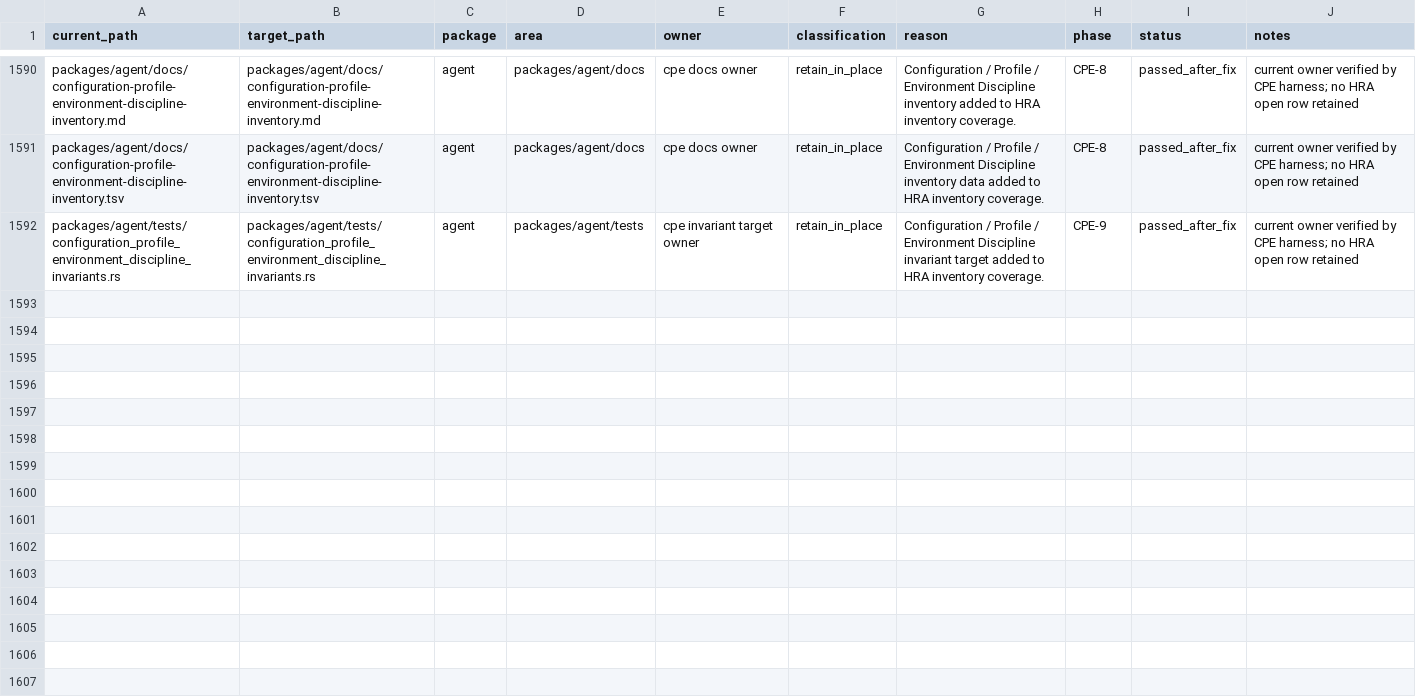
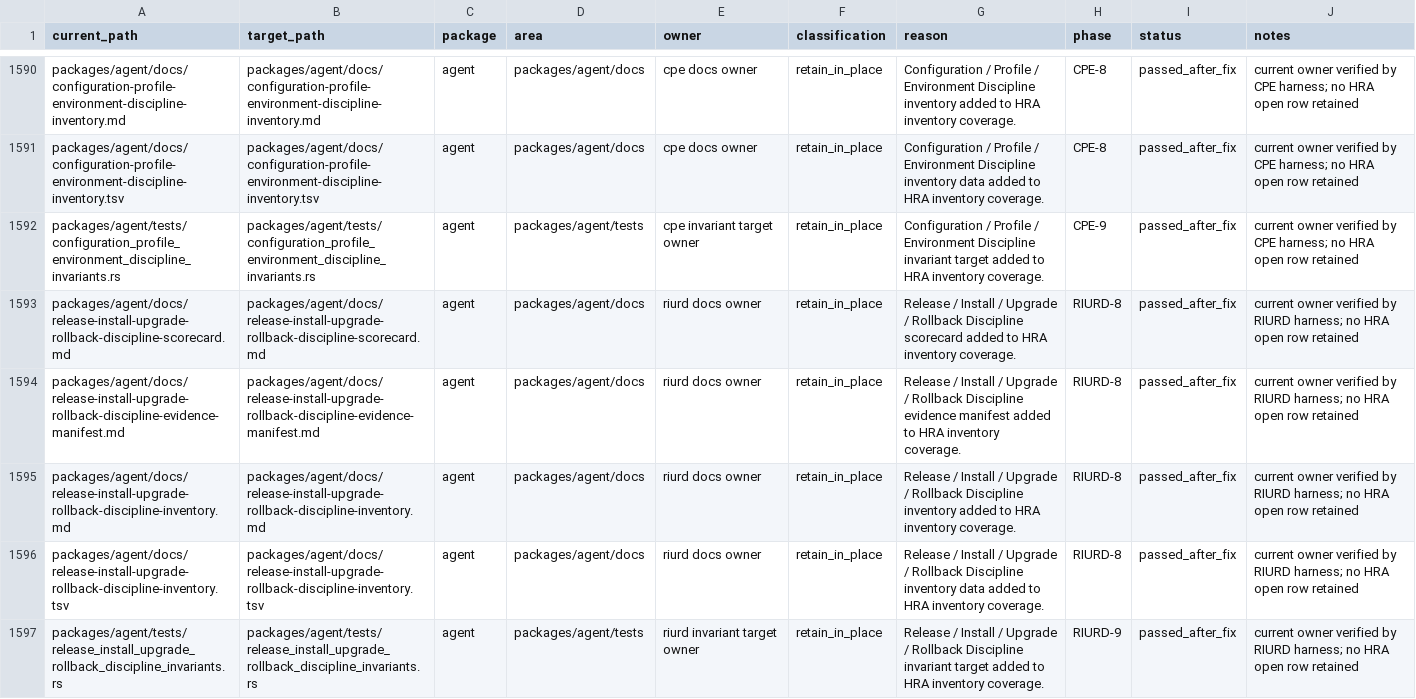
Before and after one commit to mhismail3/tron, a TSV file: packages/agent/docs/hierarchical-rearchitecture-file-inventory.tsv, drawn as a sheet; only a part is shown, gaps mark what is left out; the diff names each change by its address in the sheet, - before the commit and + after, or states it on an @@ line.

```diff
--- a/packages/agent/docs/hierarchical-rearchitecture-file-inventory.tsv
+++ b/packages/agent/docs/hierarchical-rearchitecture-file-inventory.tsv
+row 1593: packages/agent/docs/release-install-upgrade-rollback-discipline-scorecard.md | packages/agent/docs/release-install-upgrade-rollback-discipline-scorecard.md | agent | packages/agent/docs | riurd docs owner | retain_in_place | Release / Install / Upgrade / Rollback Discipline scorecard added to HRA inventory coverage. | RIURD-8 | passed_after_fix | current owner verified by RIURD harness; no HRA open row retained
+row 1594: packages/agent/docs/release-install-upgrade-rollback-discipline-evidence-manifest.md | packages/agent/docs/release-install-upgrade-rollback-discipline-evidence-manifest.md | agent | packages/agent/docs | riurd docs owner | retain_in_place | Release / Install / Upgrade / Rollback Discipline evidence manifest added to HRA inventory coverage. | RIURD-8 | passed_after_fix | current owner verified by RIURD harness; no HRA open row retained
+row 1595: packages/agent/docs/release-install-upgrade-rollback-discipline-inventory.md | packages/agent/docs/release-install-upgrade-rollback-discipline-inventory.md | agent | packages/agent/docs | riurd docs owner | retain_in_place | Release / Install / Upgrade / Rollback Discipline inventory added to HRA inventory coverage. | RIURD-8 | passed_after_fix | current owner verified by RIURD harness; no HRA open row retained
+row 1596: packages/agent/docs/release-install-upgrade-rollback-discipline-inventory.tsv | packages/agent/docs/release-install-upgrade-rollback-discipline-inventory.tsv | agent | packages/agent/docs | riurd docs owner | retain_in_place | Release / Install / Upgrade / Rollback Discipline inventory data added to HRA inventory coverage. | RIURD-8 | passed_after_fix | current owner verified by RIURD harness; no HRA open row retained
+row 1597: packages/agent/tests/release_install_upgrade_rollback_discipline_invariants.rs | packages/agent/tests/release_install_upgrade_rollback_discipline_invariants.rs | agent | packages/agent/tests | riurd invariant target owner | retain_in_place | Release / Install / Upgrade / Rollback Discipline invariant target added to HRA inventory coverage. | RIURD-9 | passed_after_fix | current owner verified by RIURD harness; no HRA open row retained
```
Also changed, not shown: packages/agent/docs/concurrency-scheduling-discipline-inventory.tsv, packages/agent/docs/hierarchical-rearchitecture-current-ownership-map.tsv, 27 other files.
